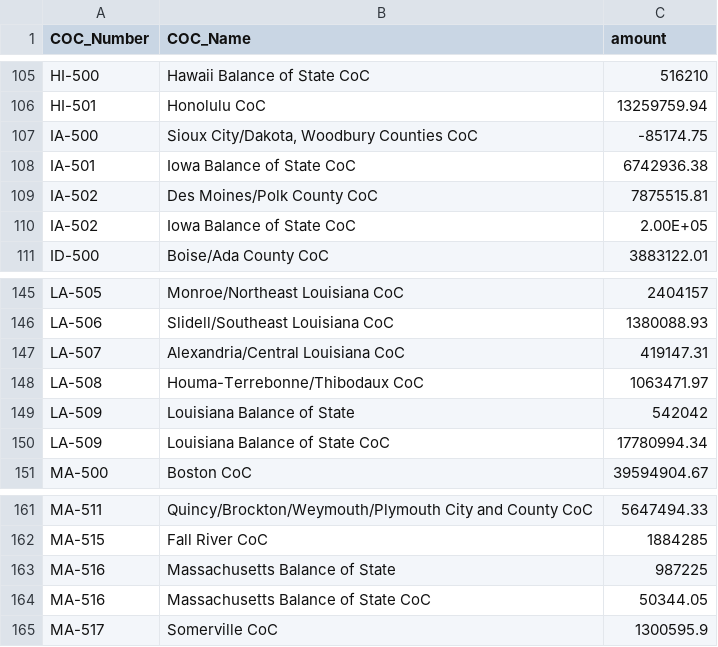
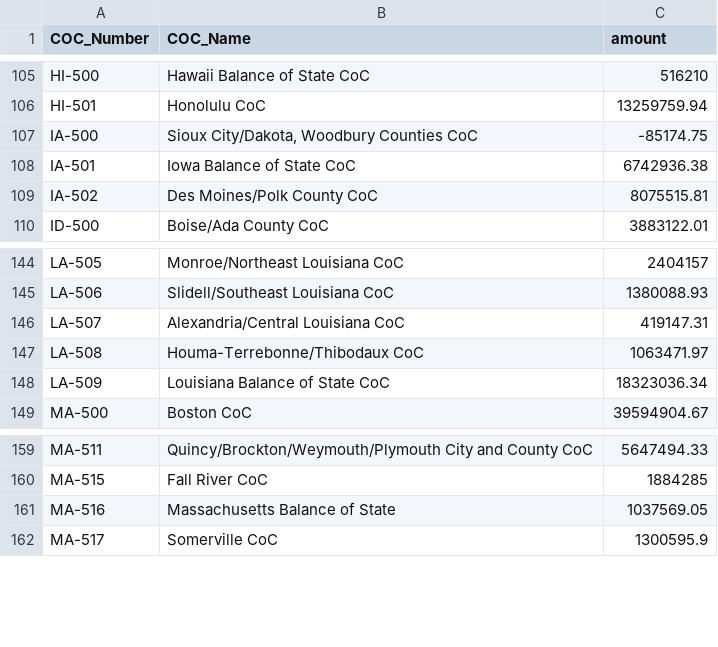
Before and after one commit to 18F/fedspendingtransparency.github.io, a CSV file: data-lab-data/coc_by_value.csv, drawn as a sheet; only a part is shown, gaps mark what is left out; removed rows and columns are numbered as before the commit, all else as after; the diff names each change by its address in the sheet, - before the commit and + after, or states it on an @@ line.

Commit message:
homelessness - consolidated map and table data

```diff
--- a/data-lab-data/coc_by_value.csv
+++ b/data-lab-data/coc_by_value.csv
-C109 (amount): 7875515.81
+C109 (amount): 8075515.81
-row 110: IA-502 | Iowa Balance of State CoC | 2.00E+05
-row 149: LA-509 | Louisiana Balance of State | 542042
-C148 (amount): 17780994.34
+C148 (amount): 18323036.34
-C161 (amount): 987225
+C161 (amount): 1037569.05
-row 164: MA-516 | Massachusetts Balance of State CoC | 50344.05
```
Also changed, not shown: 2 other files.
